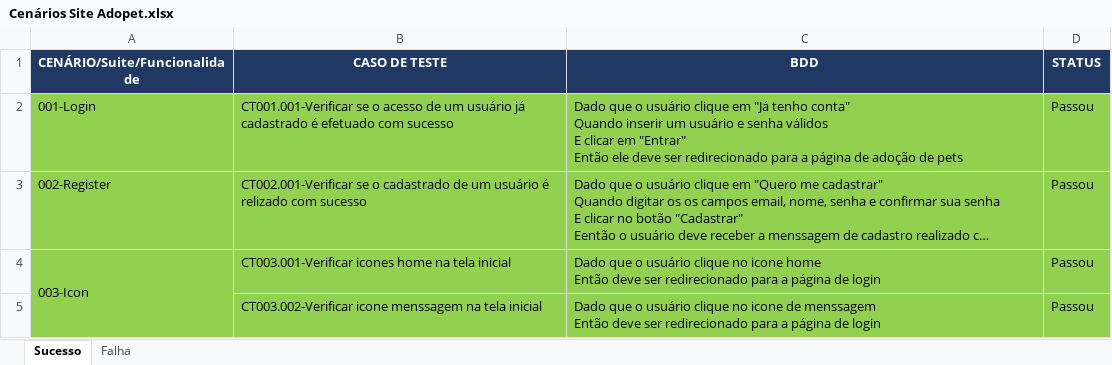
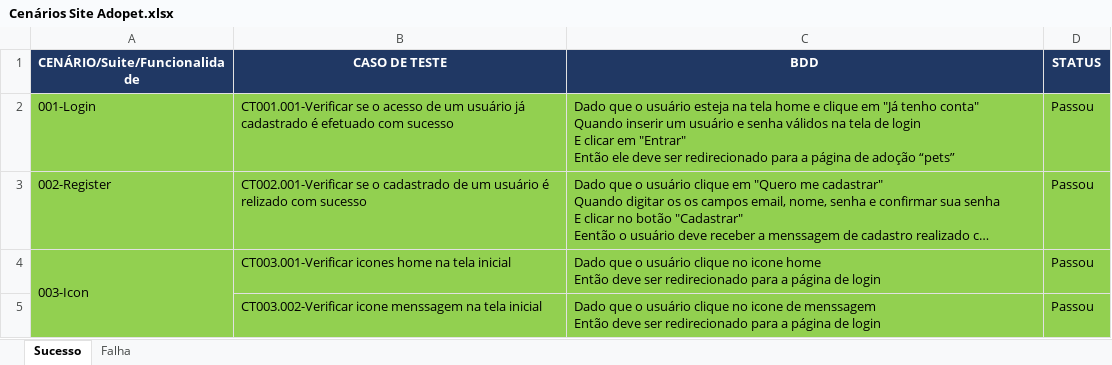
Before and after one commit to micaelbf/Curso-Alura-QA, an Excel workbook: Cenários Site Adopet.xlsx, sheet Sucesso, drawn as a sheet; long unchanged cells end in …; values as stored, in another font and other column widths than the file's, no borders; ↵ is a line break in a cell; the diff names each change by its address in the sheet, - before the commit and + after, or states it on an @@ line.

Commit message:
Alterar caso de teste sussecceful login

```diff
--- a/Cenários Site Adopet.xlsx (sheet Sucesso)
+++ b/Cenários Site Adopet.xlsx (sheet Sucesso)
-C2 (BDD): …o usuário clique em "Já tenho conta" ↵ Quando inserir um usuário e senha válidos ↵ E clicar em "Entrar" ↵ Então ele deve ser redirecionado para a página de adoção de pets
+C2 (BDD): …o usuário esteja na tela home e clique em "Já tenho conta" ↵ Quando inserir um usuário e senha válidos na tela de login ↵ E clicar em "Entrar" ↵ Então ele deve ser redirecionado para a página de adoção “pets”
```
